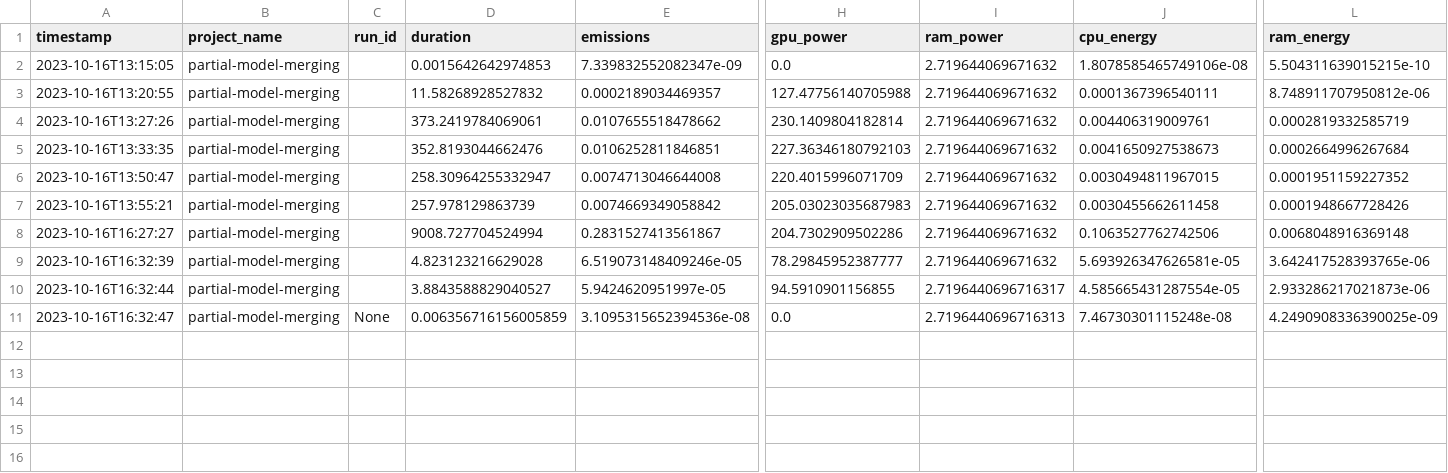
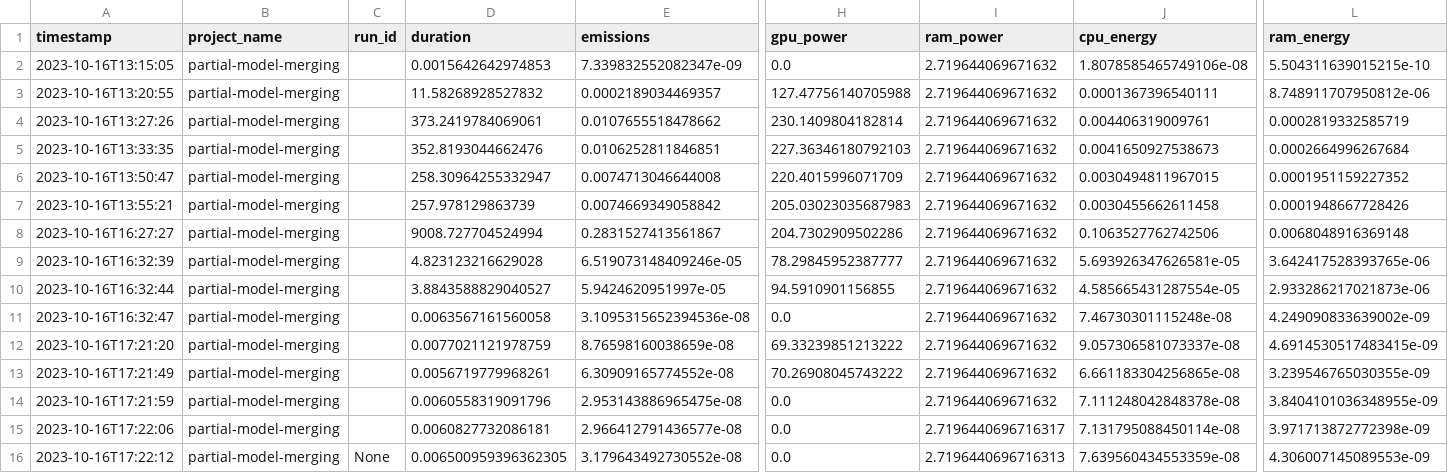
Before and after one commit to epistoteles/partial-model-merging, a CSV file: emissions-V100.csv, drawn as a sheet; only a part is shown, gaps mark what is left out; rows hold the shown columns only; the diff names each change by its address in the sheet, - before the commit and + after, or states it on an @@ line.

Commit message:
sync eval and plots

```diff
--- a/emissions-V100.csv
+++ b/emissions-V100.csv
-I10 (ram_power): 2.7196440696716317
+I10 (ram_power): 2.719644069671632
-C11 (run_id): None
+C11 (run_id): (empty)
-D11 (duration): 0.006356716156005859
+D11 (duration): 0.0063567161560058
-I11 (ram_power): 2.7196440696716313
+I11 (ram_power): 2.719644069671632
-L11 (ram_energy): 4.2490908336390025e-09
+L11 (ram_energy): 4.249090833639002e-09
+row 12: 2023-10-16T17:21:20 | partial-model-merging |  | 0.0077021121978759 | 8.76598160038659e-08 | 69.33239851213222 | 2.719644069671632 | 9.057306581073337e-08 | 4.6914530517483415e-09
+row 13: 2023-10-16T17:21:49 | partial-model-merging |  | 0.0056719779968261 | 6.30909165774552e-08 | 70.26908045743222 | 2.719644069671632 | 6.661183304256865e-08 | 3.239546765030355e-09
+row 14: 2023-10-16T17:21:59 | partial-model-merging |  | 0.0060558319091796 | 2.953143886965475e-08 | 0.0 | 2.719644069671632 | 7.111248042848378e-08 | 3.8404101036348955e-09
+row 15: 2023-10-16T17:22:06 | partial-model-merging |  | 0.0060827732086181 | 2.966412791436577e-08 | 0.0 | 2.7196440696716317 | 7.131795088450114e-08 | 3.971713872772398e-09
+row 16: 2023-10-16T17:22:12 | partial-model-merging | None | 0.006500959396362305 | 3.179643492730552e-08 | 0.0 | 2.7196440696716313 | 7.639560434553359e-08 | 4.306007145089553e-09
```
